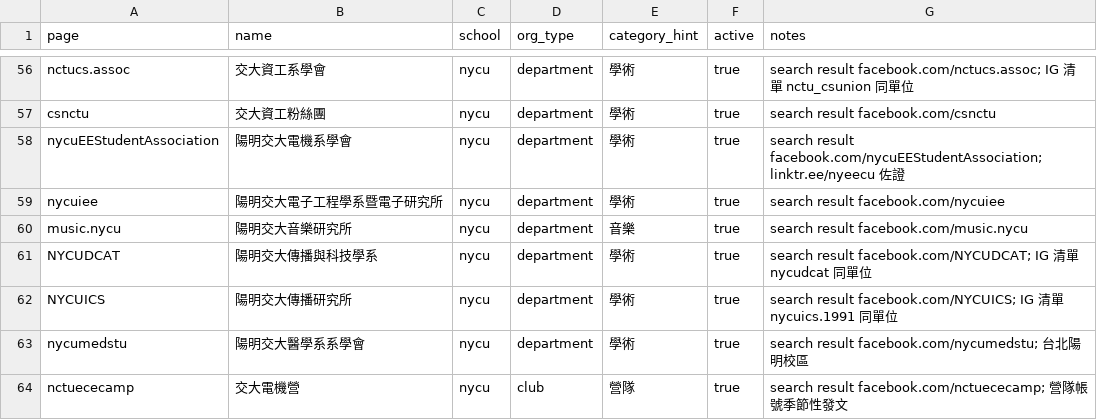
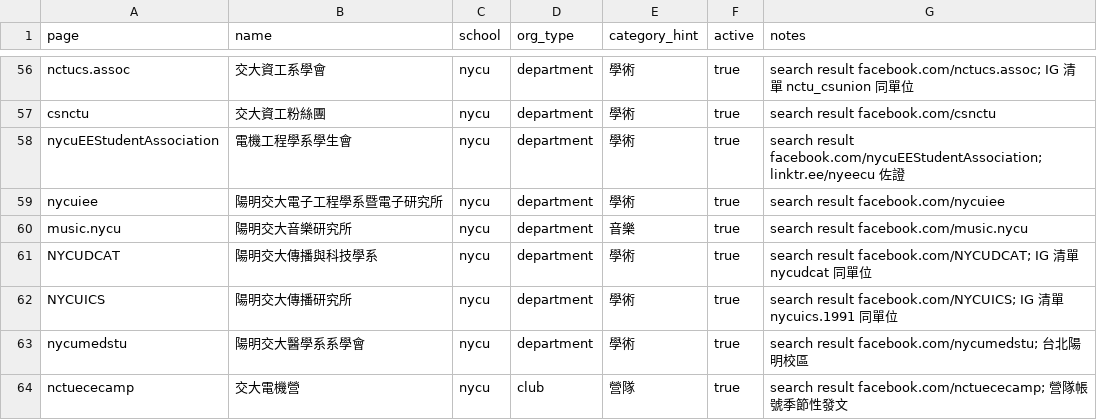
Before and after one commit to skyhong2002/chumei, a CSV file: data/sources/fb_pages.csv, drawn as a sheet; only a part is shown, gaps mark what is left out.

```diff
--- a/data/sources/fb_pages.csv
+++ b/data/sources/fb_pages.csv
@@ -57,3 +57,3 @@ nctucs.assoc,交大資工系學會,nycu,department,學術,true,search result fac
 csnctu,交大資工粉絲團,nycu,department,學術,true,search result facebook.com/csnctu
-nycuEEStudentAssociation,陽明交大電機系學會,nycu,department,學術,true,search result facebook.com/nycuEEStudentAssociation; linktr.ee/nyeecu 佐證
+nycuEEStudentAssociation,電機工程學系學生會,nycu,department,學術,true,search result facebook.com/nycuEEStudentAssociation; linktr.ee/nyeecu 佐證
 nycuiee,陽明交大電子工程學系暨電子研究所,nycu,department,學術,true,search result facebook.com/nycuiee
```
Also changed, not shown: data/sources/ig_accounts.csv, 1 other file.
